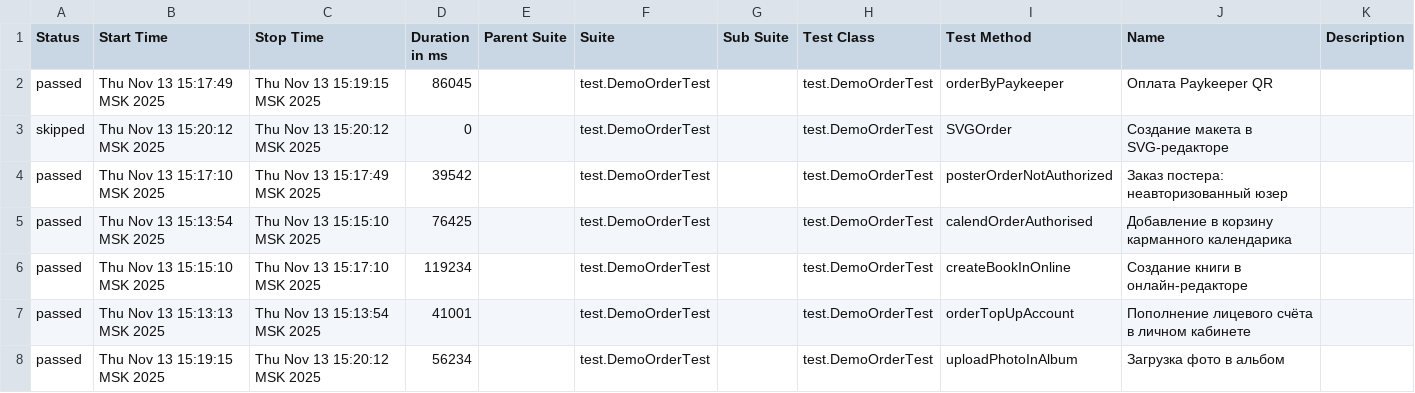
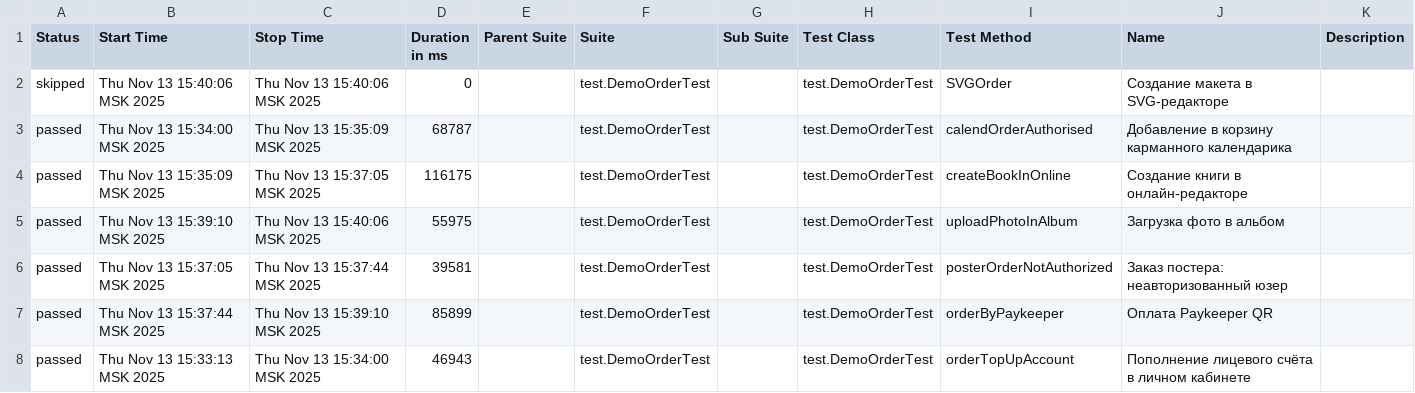
Before and after one commit to polinam-netprint/allure-reports-for-web, a CSV file: web-master/data/suites.csv, drawn as a sheet.

Commit message:
Update report for master

```diff
--- a/web-master/data/suites.csv
+++ b/web-master/data/suites.csv
@@ -1,8 +1,8 @@
 "Status","Start Time","Stop Time","Duration in ms","Parent Suite","Suite","Sub Suite","Test Class","Test Method","Name","Description"
-"passed","Thu Nov 13 15:17:49 MSK 2025","Thu Nov 13 15:19:15 MSK 2025","86045","","test.DemoOrderTest","","test.DemoOrderTest","orderByPaykeeper","Оплата Paykeeper QR",""
-"skipped","Thu Nov 13 15:20:12 MSK 2025","Thu Nov 13 15:20:12 MSK 2025","0","","test.DemoOrderTest","","test.DemoOrderTest","SVGOrder","Создание макета в SVG-редакторе",""
-"passed","Thu Nov 13 15:17:10 MSK 2025","Thu Nov 13 15:17:49 MSK 2025","39542","","test.DemoOrderTest","","test.DemoOrderTest","posterOrderNotAuthorized","Заказ постера: неавторизованный юзер",""
-"passed","Thu Nov 13 15:13:54 MSK 2025","Thu Nov 13 15:15:10 MSK 2025","76425","","test.DemoOrderTest","","test.DemoOrderTest","calendOrderAuthorised","Добавление в корзину карманного календарика",""
-"passed","Thu Nov 13 15:15:10 MSK 2025","Thu Nov 13 15:17:10 MSK 2025","119234","","test.DemoOrderTest","","test.DemoOrderTest","createBookInOnline","Создание книги в онлайн-редакторе",""
-"passed","Thu Nov 13 15:13:13 MSK 2025","Thu Nov 13 15:13:54 MSK 2025","41001","","test.DemoOrderTest","","test.DemoOrderTest","orderTopUpAccount","Пополнение лицевого счёта в личном кабинете",""
-"passed","Thu Nov 13 15:19:15 MSK 2025","Thu Nov 13 15:20:12 MSK 2025","56234","","test.DemoOrderTest","","test.DemoOrderTest","uploadPhotoInAlbum","Загрузка фото в альбом",""
+"skipped","Thu Nov 13 15:40:06 MSK 2025","Thu Nov 13 15:40:06 MSK 2025","0","","test.DemoOrderTest","","test.DemoOrderTest","SVGOrder","Создание макета в SVG-редакторе",""
+"passed","Thu Nov 13 15:34:00 MSK 2025","Thu Nov 13 15:35:09 MSK 2025","68787","","test.DemoOrderTest","","test.DemoOrderTest","calendOrderAuthorised","Добавление в корзину карманного календарика",""
+"passed","Thu Nov 13 15:35:09 MSK 2025","Thu Nov 13 15:37:05 MSK 2025","116175","","test.DemoOrderTest","","test.DemoOrderTest","createBookInOnline","Создание книги в онлайн-редакторе",""
+"passed","Thu Nov 13 15:39:10 MSK 2025","Thu Nov 13 15:40:06 MSK 2025","55975","","test.DemoOrderTest","","test.DemoOrderTest","uploadPhotoInAlbum","Загрузка фото в альбом",""
+"passed","Thu Nov 13 15:37:05 MSK 2025","Thu Nov 13 15:37:44 MSK 2025","39581","","test.DemoOrderTest","","test.DemoOrderTest","posterOrderNotAuthorized","Заказ постера: неавторизованный юзер",""
+"passed","Thu Nov 13 15:37:44 MSK 2025","Thu Nov 13 15:39:10 MSK 2025","85899","","test.DemoOrderTest","","test.DemoOrderTest","orderByPaykeeper","Оплата Paykeeper QR",""
+"passed","Thu Nov 13 15:33:13 MSK 2025","Thu Nov 13 15:34:00 MSK 2025","46943","","test.DemoOrderTest","","test.DemoOrderTest","orderTopUpAccount","Пополнение лицевого счёта в личном кабинете",""
```
Also changed, not shown: 20 other files.
